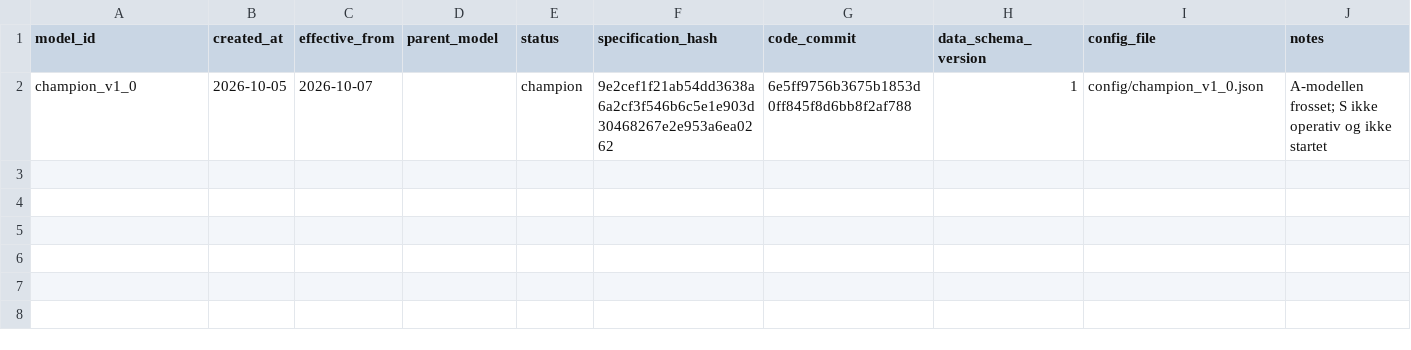
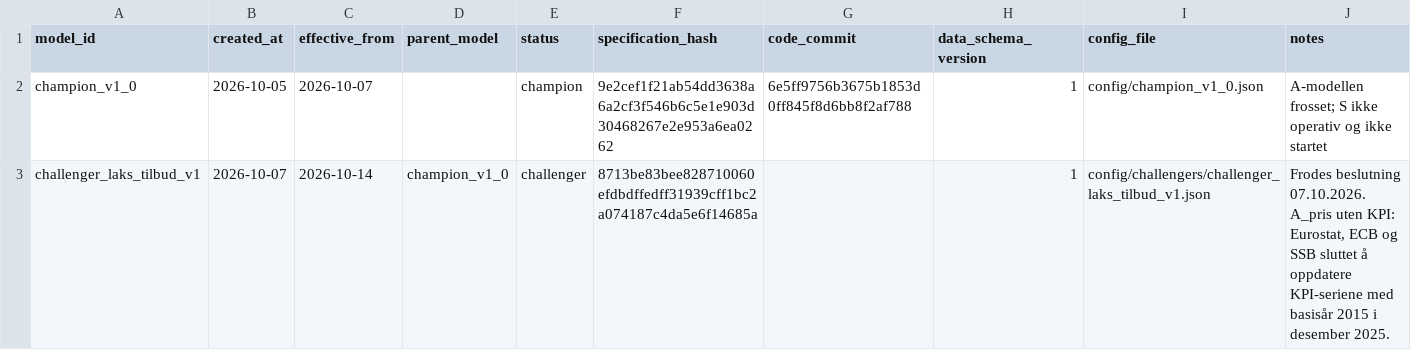
Before and after one commit to frdmid/syklusbordet-data, a CSV file: shadow/model_registry.csv, drawn as a sheet; the diff names each change by its address in the sheet, - before the commit and + after, or states it on an @@ line.

```diff
--- a/shadow/model_registry.csv
+++ b/shadow/model_registry.csv
+row 3: challenger_laks_tilbud_v1 | 2026-10-07 | 2026-10-14 | champion_v1_0 | challenger | 8713be83bee828710060efdbdffedff31939cff1bc2a074187c4da5e6f14685a |  | 1 | config/challengers/challenger_laks_tilbud_v1.json | Frodes beslutning 07.10.2026. A_pris uten KPI: Eurostat, ECB og SSB sluttet å oppdatere KPI-seriene med basisår 2015 i desember 2025.
```
Also changed, not shown: 5 other files.
